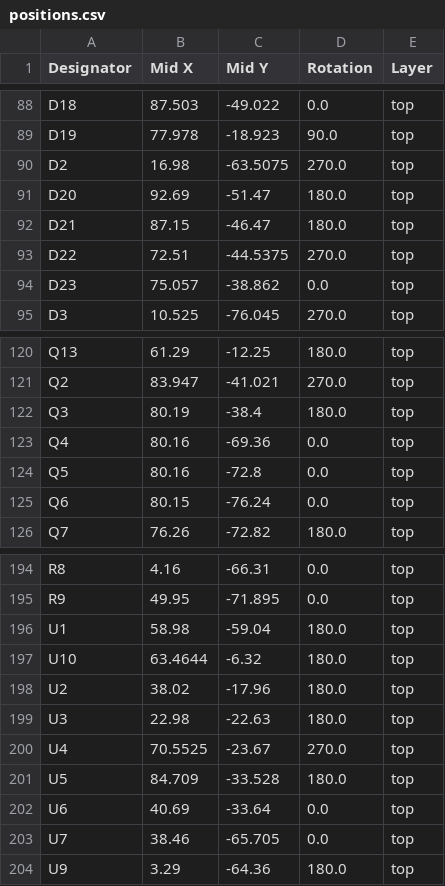
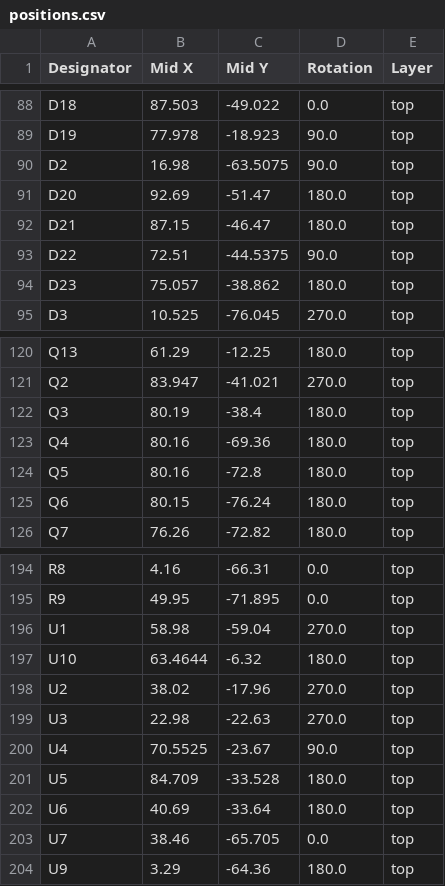
Before and after one commit to uhi22/foccci, a CSV file: pcb/production/positions.csv, drawn as a sheet; only a part is shown, gaps mark what is left out.

Commit message:
corrected some rotations for JLC. Version 5.2p7

```diff
--- a/pcb/production/positions.csv
+++ b/pcb/production/positions.csv
@@ -89,7 +89,7 @@ D18,87.503,-49.022,0.0,top
 D19,77.978,-18.923,90.0,top
-D2,16.98,-63.5075,270.0,top
+D2,16.98,-63.5075,90.0,top
 D20,92.69,-51.47,180.0,top
 D21,87.15,-46.47,180.0,top
-D22,72.51,-44.5375,270.0,top
-D23,75.057,-38.862,0.0,top
+D22,72.51,-44.5375,90.0,top
+D23,75.057,-38.862,180.0,top
 D3,10.525,-76.045,270.0,top
@@ -122,5 +122,5 @@ Q2,83.947,-41.021,270.0,top
 Q3,80.19,-38.4,180.0,top
-Q4,80.16,-69.36,0.0,top
-Q5,80.16,-72.8,0.0,top
-Q6,80.15,-76.24,0.0,top
+Q4,80.16,-69.36,180.0,top
+Q5,80.16,-72.8,180.0,top
+Q6,80.15,-76.24,180.0,top
 Q7,76.26,-72.82,180.0,top
@@ -195,9 +195,9 @@ R8,4.16,-66.31,0.0,top
 R9,49.95,-71.895,0.0,top
-U1,58.98,-59.04,180.0,top
+U1,58.98,-59.04,270.0,top
 U10,63.4644,-6.32,180.0,top
-U2,38.02,-17.96,180.0,top
-U3,22.98,-22.63,180.0,top
-U4,70.5525,-23.67,270.0,top
+U2,38.02,-17.96,270.0,top
+U3,22.98,-22.63,270.0,top
+U4,70.5525,-23.67,90.0,top
 U5,84.709,-33.528,180.0,top
-U6,40.69,-33.64,0.0,top
+U6,40.69,-33.64,180.0,top
 U7,38.46,-65.705,0.0,top
```
Also changed, not shown: 8 other files.
